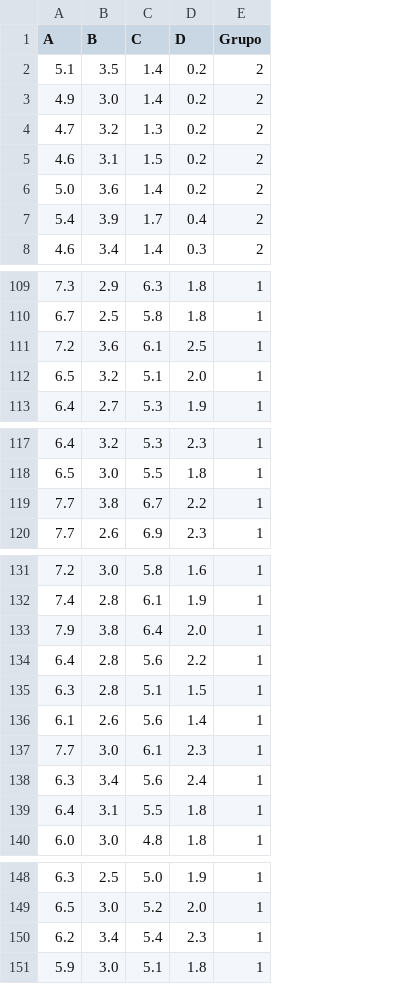
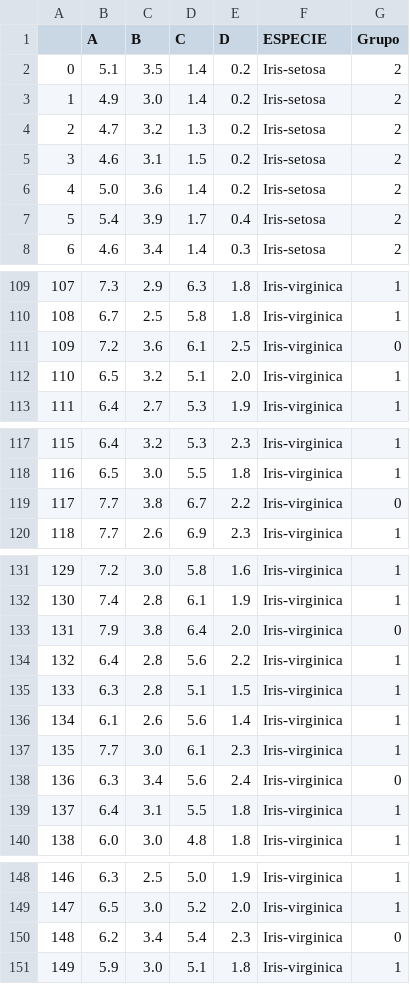
Before and after one commit to Marcio-Salmazo/PRT_Agrupamento, a CSV file: Pratica 1/Resultado.csv, drawn as a sheet; only a part is shown, gaps mark what is left out; addresses are those after the commit; the diff covers the shown part only; the diff names each change by its address in the sheet, - before the commit and + after, or states it on an @@ line.

```diff
--- a/Pratica 1/Resultado.csv
+++ b/Pratica 1/Resultado.csv
+column A, rows 2-8: 0 | 1 | 2 | 3 | 4 | 5 | 6; rows 109-113: 107 | 108 | 109 | 110 | 111; rows 117-120: 115 | 116 | 117 | 118; rows 131-140: 129 | 130 | 131 | 132 | 133 | 134 | 135 | 136 | 137 | 138; rows 148-151: 146 | 147 | 148 | 149
+column F (ESPECIE), rows 2-8: all Iris-setosa; rows 109-113: all Iris-virginica; rows 117-120: all Iris-virginica; rows 131-140: all Iris-virginica; rows 148-151: all Iris-virginica
-G111 (Grupo): 1
+G111 (Grupo): 0
-G119 (Grupo): 1
+G119 (Grupo): 0
-G133 (Grupo): 1
+G133 (Grupo): 0
-G138 (Grupo): 1
+G138 (Grupo): 0
-G150 (Grupo): 1
+G150 (Grupo): 0
```
Also changed, not shown: 37 edited cells elsewhere in this file, 2 other files.
